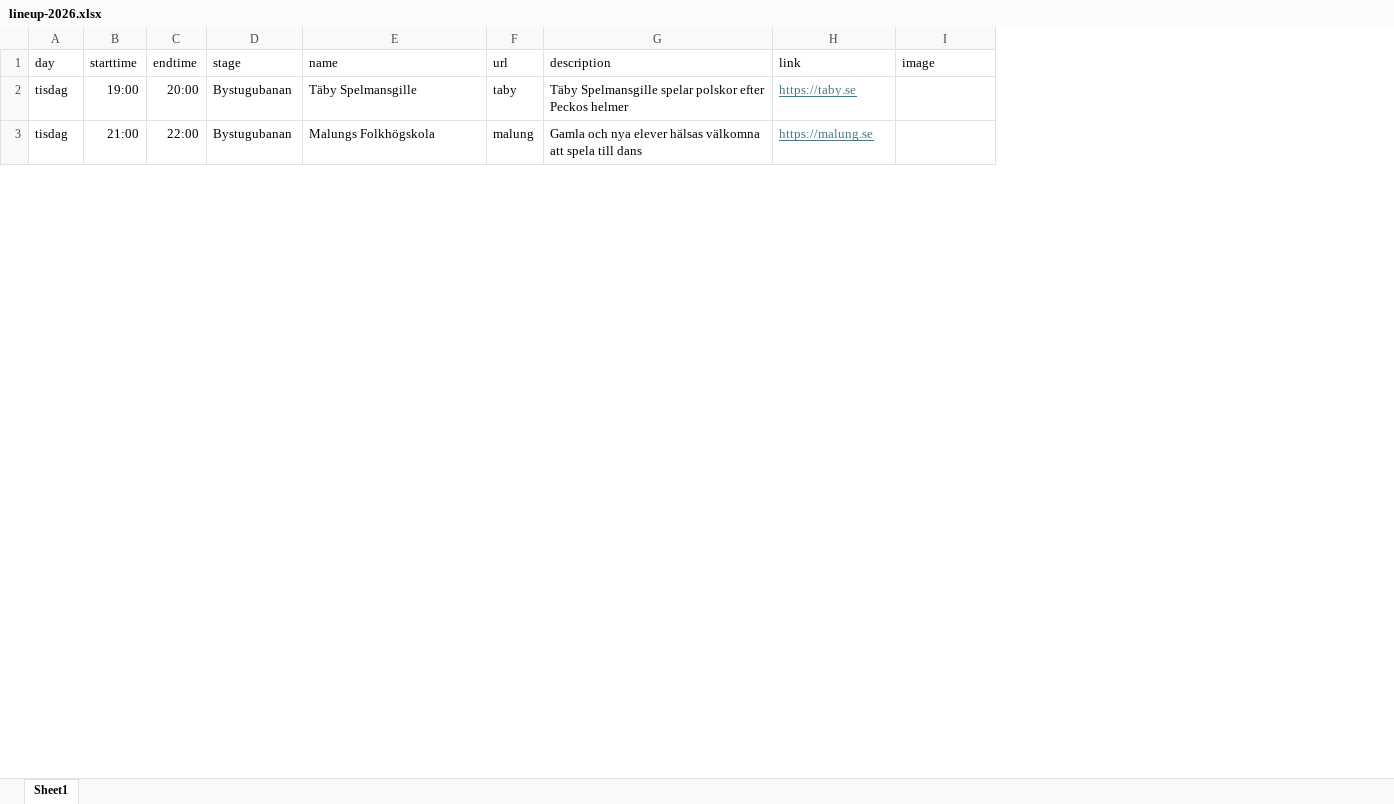
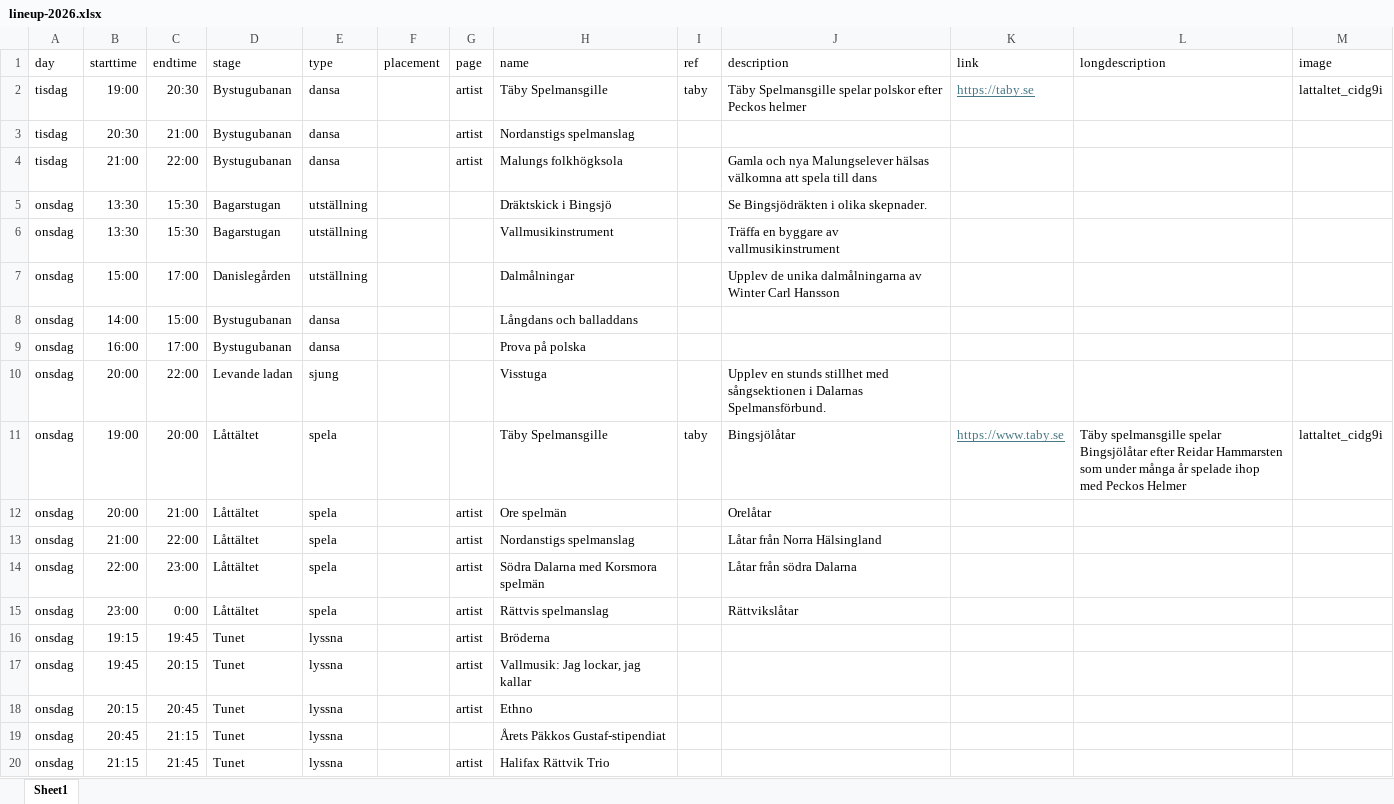
Before and after one commit to bingsjostamman/bingsjostamman.se, an Excel workbook: data/lineup-2026.xlsx, sheet Sheet1, drawn as a sheet; only a part is shown; values as stored, in another font and other column widths than the file's, no borders; removed rows and columns are numbered as before the commit, all else as after; the diff covers the shown part only; the diff names each change by its address in the sheet, - before the commit and + after, or states it on an @@ line.

Commit message:
artist list component and duplicate structure to all years for now

```diff
--- a/data/lineup-2026.xlsx (sheet Sheet1)
+++ b/data/lineup-2026.xlsx (sheet Sheet1)
+column E (type), row 2: dansa; row 4: dansa
+column F (placement), empty
+column G (page), row 2: artist; row 4: artist
-column F (url), rows 2-3: taby | malung
+column I (ref), row 2: taby
+column L (longdescription), empty
-C2 (endtime): 20:00
+C2 (endtime): 20:30
-M2 (image): (empty)
+M2 (image): lattaltet_cidg9i
+row 3: tisdag | 20:30 | 21:00 | Bystugubanan | dansa |  | artist | Nordanstigs spelmanslag
-H4 (name): Malungs Folkhögskola
+H4 (name): Malungs folkhögksola
-J4 (description): …och nya elever hälsas välkomna…
+J4 (description): …och nya Malungselever hälsas välkomna…
-K4 (link): https://malung.se
+K4 (link): (empty)
+row 5: onsdag | 13:30 | 15:30 | Bagarstugan | utställning |  |  | Dräktskick i Bingsjö |  | Se Bingsjödräkten i olika skepnader.
+row 6: onsdag | 13:30 | 15:30 | Bagarstugan | utställning |  |  | Vallmusikinstrument |  | Träffa en byggare av vallmusikinstrument
+row 7: onsdag | 15:00 | 17:00 | Danislegården | utställning |  |  | Dalmålningar |  | Upplev de unika dalmålningarna av Winter Carl Hansson
+row 8: onsdag | 14:00 | 15:00 | Bystugubanan | dansa |  |  | Långdans och balladdans
+row 9: onsdag | 16:00 | 17:00 | Bystugubanan | dansa |  |  | Prova på polska
+row 10: onsdag | 20:00 | 22:00 | Levande ladan | sjung |  |  | Visstuga |  | Upplev en stunds stillhet med sångsektionen i Dalarnas Spelmansförbund.
+row 11: onsdag | 19:00 | 20:00 | Låttältet | spela |  |  | Täby Spelmansgille | taby | Bingsjölåtar | https://www.taby.se | Täby spelmansgille spelar Bingsjölåtar efter Reidar Hammarsten som under många år spelade ihop med Peckos Helmer | lattaltet_cidg9i
+row 12: onsdag | 20:00 | 21:00 | Låttältet | spela |  | artist | Ore spelmän |  | Orelåtar
+row 13: onsdag | 21:00 | 22:00 | Låttältet | spela |  | artist | Nordanstigs spelmanslag |  | Låtar från Norra Hälsingland
+row 14: onsdag | 22:00 | 23:00 | Låttältet | spela |  | artist | Södra Dalarna med Korsmora spelmän |  | Låtar från södra Dalarna
+row 15: onsdag | 23:00 | 0:00 | Låttältet | spela |  | artist | Rättvis spelmanslag |  | Rättvikslåtar
+row 16: onsdag | 19:15 | 19:45 | Tunet | lyssna |  | artist | Bröderna
+row 17: onsdag | 19:45 | 20:15 | Tunet | lyssna |  | artist | Vallmusik: Jag lockar, jag kallar
+row 18: onsdag | 20:15 | 20:45 | Tunet | lyssna |  | artist | Ethno
+row 19: onsdag | 20:45 | 21:15 | Tunet | lyssna |  |  | Årets Päkkos Gustaf-stipendiat
+row 20: onsdag | 21:15 | 21:45 | Tunet | lyssna |  | artist | Halifax Rättvik Trio
```
Also changed, not shown: 17 added rows and 7 edited cells elsewhere in this sheet, data/lineup-2024.xlsx, data/lineup-2025.xlsx, 22 other files.
